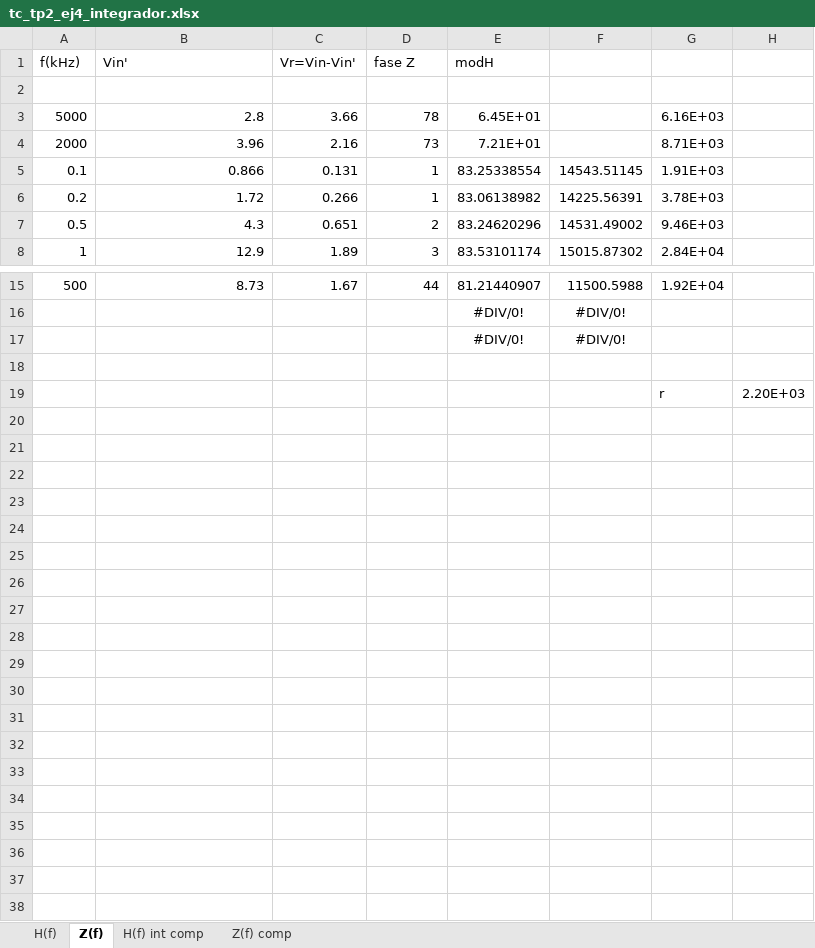
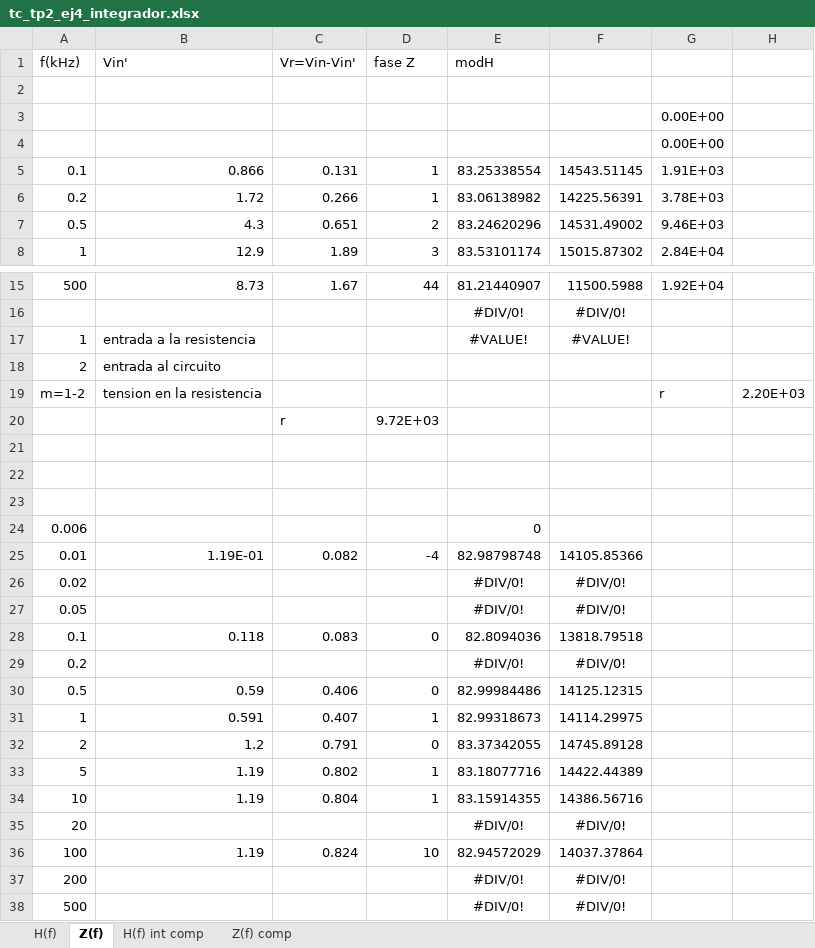
Before and after one commit to LAICACHAMPION/TC_TP2, an Excel workbook: Ej4/Mediciones/tc_tp2_ej4_integrador.xlsx, sheet Z(f), drawn as a sheet; only a part is shown, gaps mark what is left out; values as stored, in another font and other column widths than the file's, no borders; charts and pictures not drawn; removed rows and columns are numbered as before the commit, all else as after; the diff covers the shown part only; the diff names each change by its address in the sheet, - before the commit and + after, or states it on an @@ line.

```diff
--- a/Ej4/Mediciones/tc_tp2_ej4_integrador.xlsx (sheet Z(f))
+++ b/Ej4/Mediciones/tc_tp2_ej4_integrador.xlsx (sheet Z(f))
-row 3: 5000 | 2.8 | 3.66 | 78 | 6.45E+01 |  | 6.16E+03
-row 4: 2000 | 3.96 | 2.16 | 73 | 7.21E+01 |  | 8.71E+03
+row 3:  |  |  |  |  |  | 0.00E+00
+row 4:  |  |  |  |  |  | 0.00E+00
-row 17:  |  |  |  | #DIV/0! | #DIV/0!
+row 17: 1 | entrada a la resistencia |  |  | #VALUE! | #VALUE!
+row 18: 2 | entrada al circuito
+row 19: m=1-2 | tension en la resistencia |  |  |  |  | r | 2.20E+03
+row 20:  |  | r | 9.72E+03
-row 22:  |  |  |  |  |  | r | 2.20E+03
+row 22: (empty)
+row 23: (empty)
+row 24: 0.006 |  |  |  | 0
+row 25: 0.01 | 1.19E-01 | 0.082 | -4 | 82.98798748 | 14105.85366
+row 26: 0.02 |  |  |  | #DIV/0! | #DIV/0!
+row 27: 0.05 |  |  |  | #DIV/0! | #DIV/0!
+row 28: 0.1 | 0.118 | 0.083 | 0 | 82.8094036 | 13818.79518
+row 29: 0.2 |  |  |  | #DIV/0! | #DIV/0!
+row 30: 0.5 | 0.59 | 0.406 | 0 | 82.99984486 | 14125.12315
+row 31: 1 | 0.591 | 0.407 | 1 | 82.99318673 | 14114.29975
+row 32: 2 | 1.2 | 0.791 | 0 | 83.37342055 | 14745.89128
+row 33: 5 | 1.19 | 0.802 | 1 | 83.18077716 | 14422.44389
+row 34: 10 | 1.19 | 0.804 | 1 | 83.15914355 | 14386.56716
+row 35: 20 |  |  |  | #DIV/0! | #DIV/0!
+row 36: 100 | 1.19 | 0.824 | 10 | 82.94572029 | 14037.37864
+row 37: 200 |  |  |  | #DIV/0! | #DIV/0!
+row 38: 500 |  |  |  | #DIV/0! | #DIV/0!
```
Also changed, not shown: 7 edited cells elsewhere in this sheet, charts or pictures, 51 other files.
